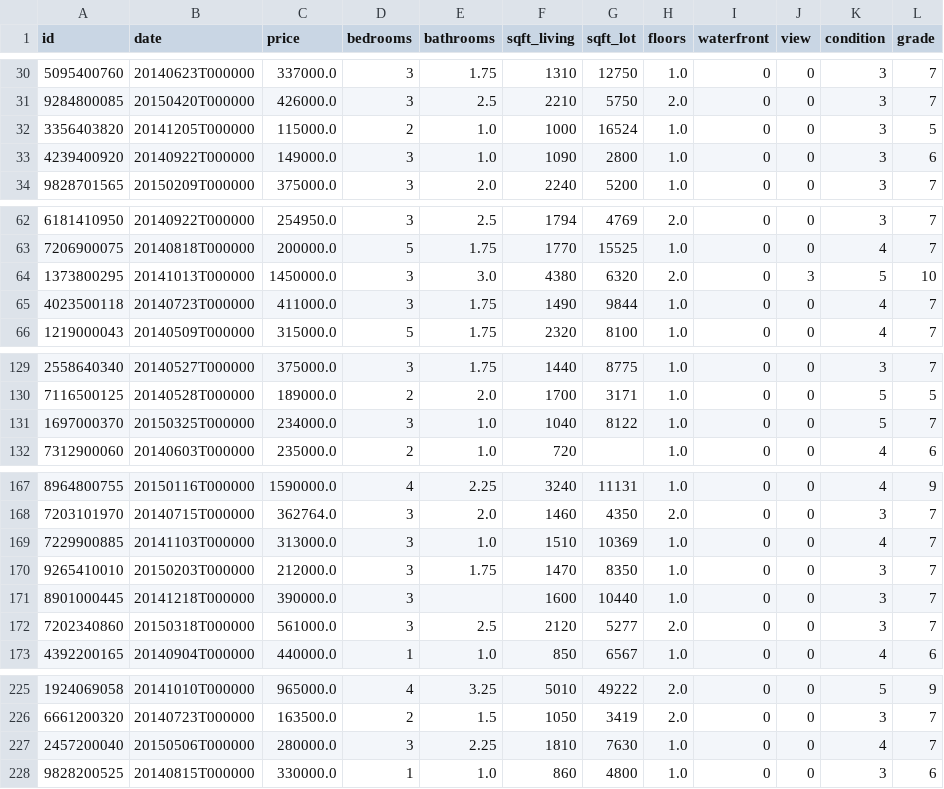
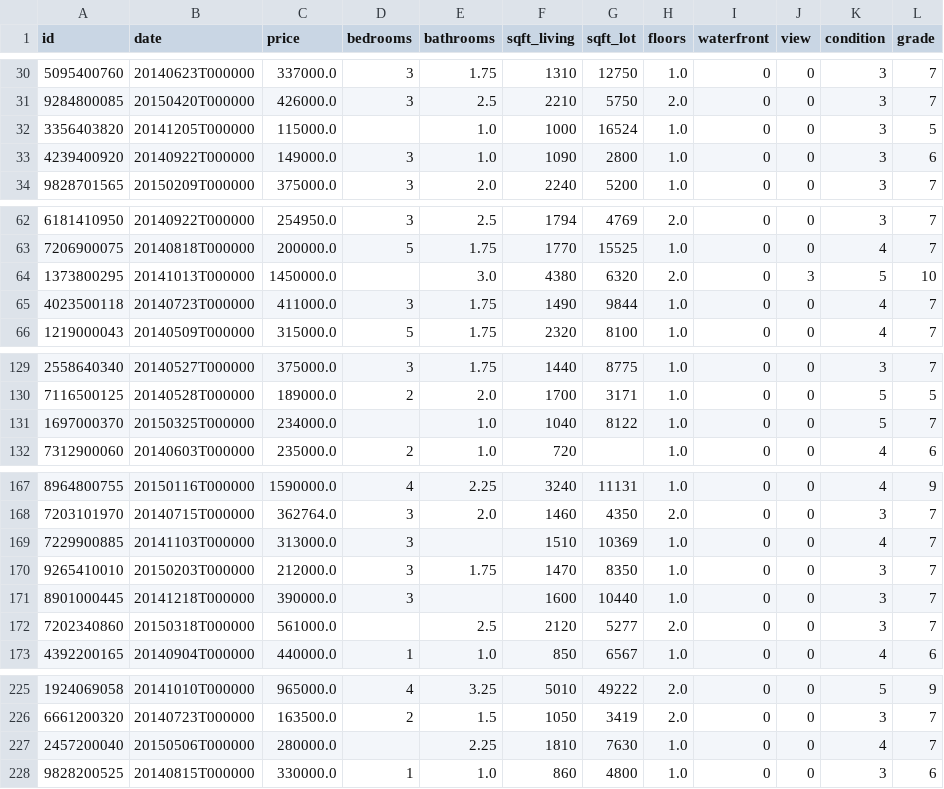
Before and after one commit to Aleksandra0/Files, a CSV file: house_prices_dataset1.csv, drawn as a sheet; only a part is shown, gaps mark what is left out; the diff covers the shown part only.

Commit message:
Update house_prices_dataset1.csv

```diff
--- a/house_prices_dataset1.csv
+++ b/house_prices_dataset1.csv
@@ -31,3 +31,3 @@
 9284800085,20150420T000000,426000.0,3,2.5,2210,5750,2.0,0,0,3,7
-3356403820,20141205T000000,115000.0,2,1.0,1000,16524,1.0,0,0,3,5
+3356403820,20141205T000000,115000.0,,1.0,1000,16524,1.0,0,0,3,5
 4239400920,20140922T000000,149000.0,3,1.0,1090,2800,1.0,0,0,3,6
@@ -63,3 +63,3 @@
 7206900075,20140818T000000,200000.0,5,1.75,1770,15525,1.0,0,0,4,7
-1373800295,20141013T000000,1450000.0,3,3.0,4380,6320,2.0,0,3,5,10
+1373800295,20141013T000000,1450000.0,,3.0,4380,6320,2.0,0,3,5,10
 4023500118,20140723T000000,411000.0,3,1.75,1490,9844,1.0,0,0,4,7
@@ -130,3 +130,3 @@
 7116500125,20140528T000000,189000.0,2,2.0,1700,3171,1.0,0,0,5,5
-1697000370,20150325T000000,234000.0,3,1.0,1040,8122,1.0,0,0,5,7
+1697000370,20150325T000000,234000.0,,1.0,1040,8122,1.0,0,0,5,7
 7312900060,20140603T000000,235000.0,2,1.0,720,,1.0,0,0,4,6
@@ -168,6 +168,6 @@
 7203101970,20140715T000000,362764.0,3,2.0,1460,4350,2.0,0,0,3,7
-7229900885,20141103T000000,313000.0,3,1.0,1510,10369,1.0,0,0,4,7
+7229900885,20141103T000000,313000.0,3,,1510,10369,1.0,0,0,4,7
 9265410010,20150203T000000,212000.0,3,1.75,1470,8350,1.0,0,0,3,7
 8901000445,20141218T000000,390000.0,3,,1600,10440,1.0,0,0,3,7
-7202340860,20150318T000000,561000.0,3,2.5,2120,5277,2.0,0,0,3,7
+7202340860,20150318T000000,561000.0,,2.5,2120,5277,2.0,0,0,3,7
 4392200165,20140904T000000,440000.0,1,1.0,850,6567,1.0,0,0,4,6
@@ -226,3 +226,3 @@
 6661200320,20140723T000000,163500.0,2,1.5,1050,3419,2.0,0,0,3,7
-2457200040,20150506T000000,280000.0,3,2.25,1810,7630,1.0,0,0,4,7
+2457200040,20150506T000000,280000.0,,2.25,1810,7630,1.0,0,0,4,7
 9828200525,20140815T000000,330000.0,1,1.0,860,4800,1.0,0,0,3,6
```
Also changed, not shown: 3 edited cells elsewhere in this file.
